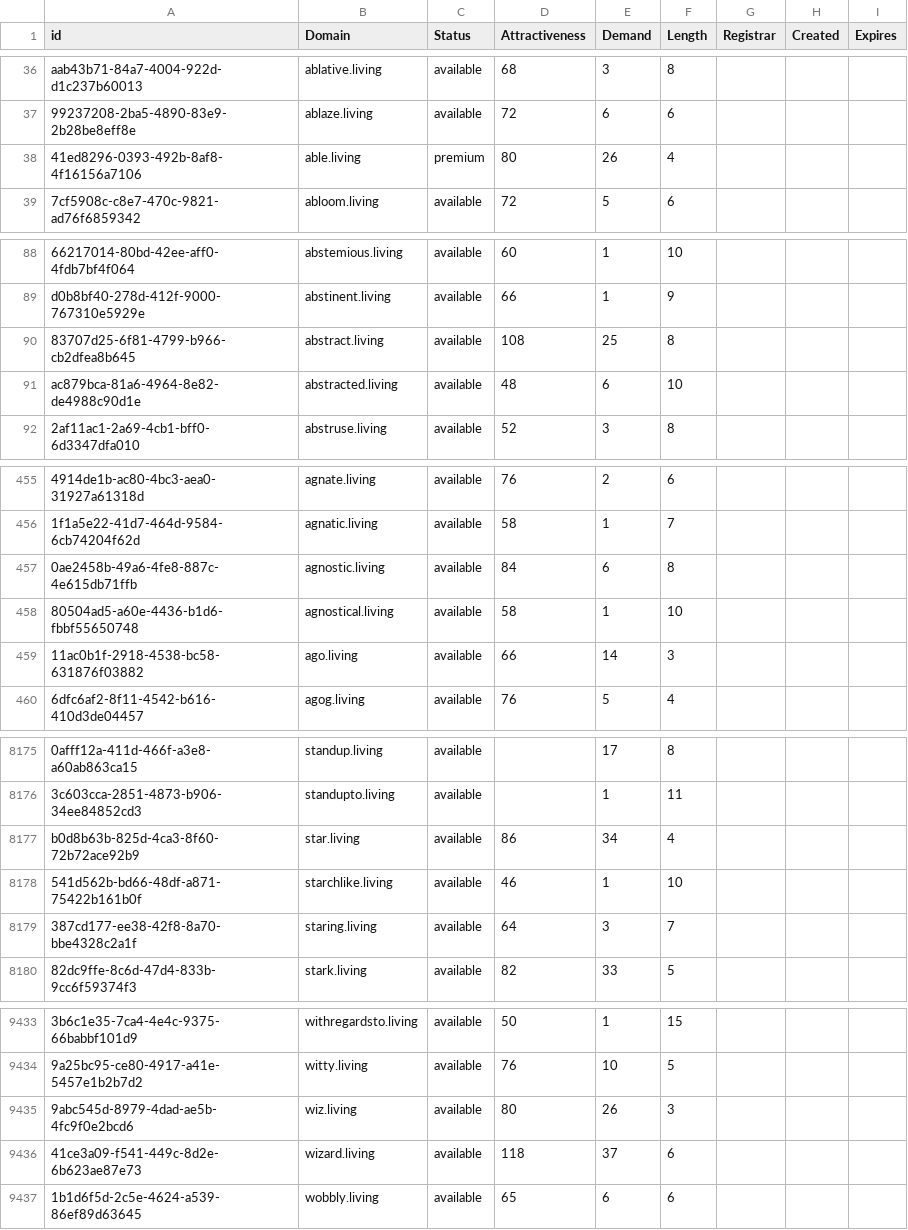
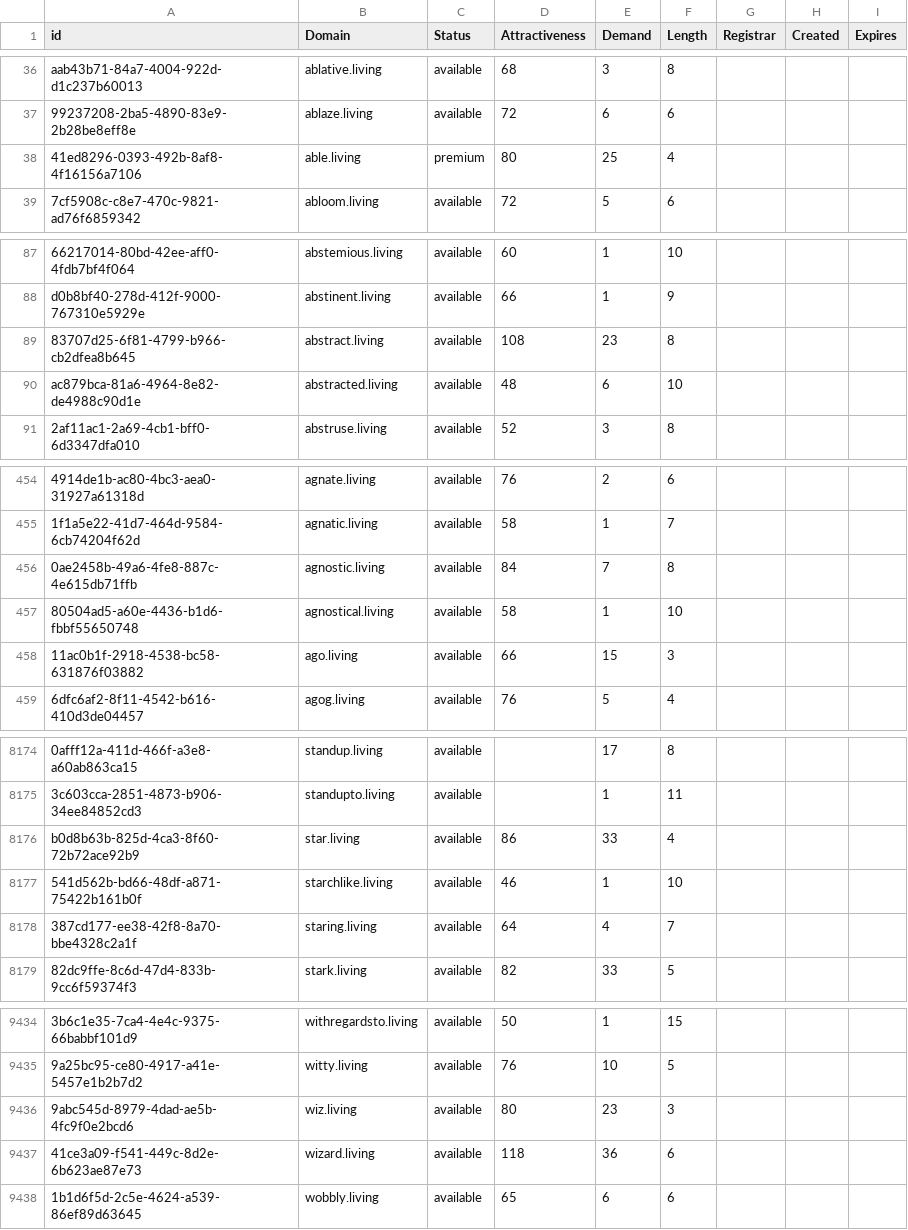
Before and after one commit to UniqueDomains/living-oneword-domains, a CSV file: living.csv, drawn as a sheet; only a part is shown, gaps mark what is left out; addresses are those after the commit; the diff covers the shown part only; the diff names each change by its address in the sheet, - before the commit and + after, or states it on an @@ line.

```diff
--- a/living.csv
+++ b/living.csv
-E38 (Demand): 26
+E38 (Demand): 25
-E89 (Demand): 25
+E89 (Demand): 23
-E456 (Demand): 6
+E456 (Demand): 7
-E458 (Demand): 14
+E458 (Demand): 15
-E8176 (Demand): 34
+E8176 (Demand): 33
-E8178 (Demand): 3
+E8178 (Demand): 4
-E9436 (Demand): 26
+E9436 (Demand): 23
-E9437 (Demand): 37
+E9437 (Demand): 36
```
Also changed, not shown: 2 added rows, 1 removed row and 94 edited cells elsewhere in this file, 2 other files.
